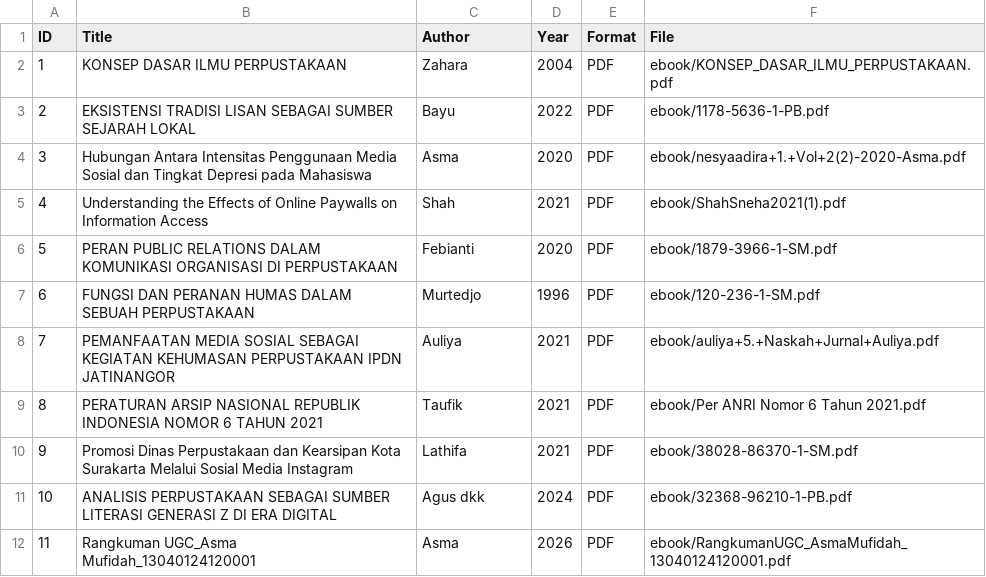
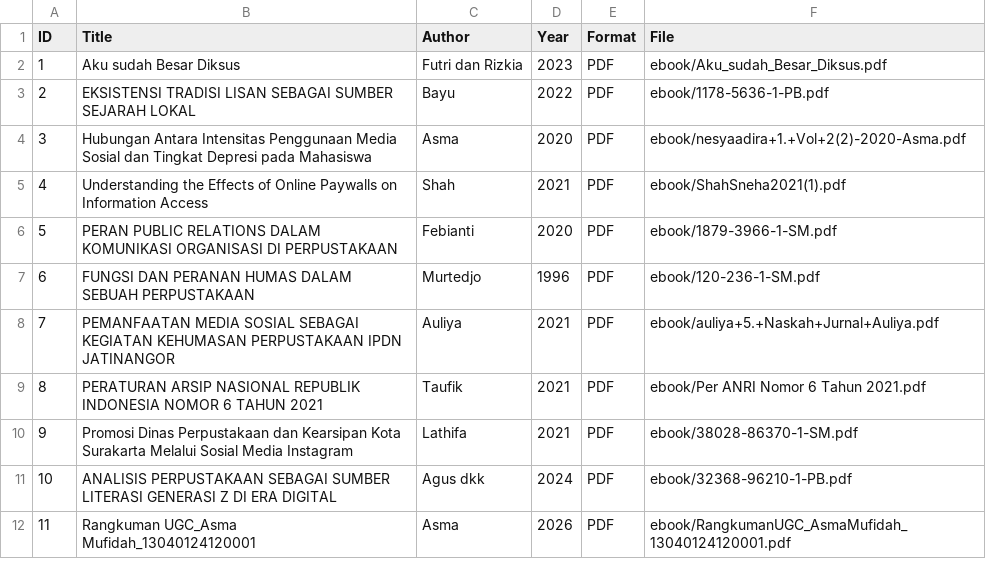
Before and after one commit to asmfdh233-oss/perpustakaandigital, a CSV file: metadata/metadata.csv, drawn as a sheet.

Commit message:
Update metadata.csv

```diff
--- a/metadata/metadata.csv
+++ b/metadata/metadata.csv
@@ -1,3 +1,3 @@
 ID,Title,Author,Year,Format,File
-1,KONSEP DASAR ILMU PERPUSTAKAAN,Zahara,2004,PDF,ebook/KONSEP_DASAR_ILMU_PERPUSTAKAAN.pdf
+1,Aku sudah Besar Diksus,Futri dan Rizkia,2023,PDF,ebook/Aku_sudah_Besar_Diksus.pdf
 2,EKSISTENSI TRADISI LISAN SEBAGAI SUMBER SEJARAH LOKAL,Bayu,2022,PDF,ebook/1178-5636-1-PB.pdf
```
